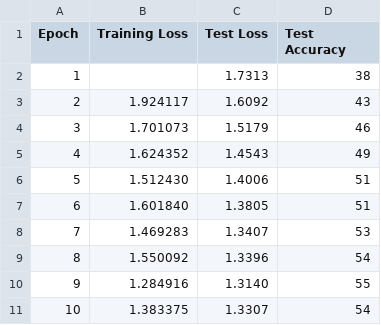
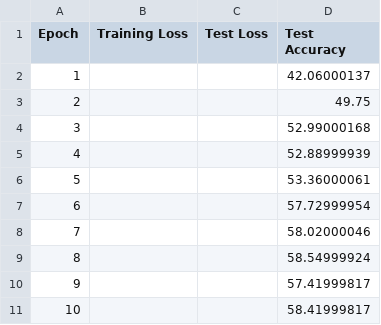
Before and after one commit to Tr0py/stylegan2-ada-pytorch, a CSV file: data/autoaug.csv, drawn as a sheet.

Commit message:
New data.

```diff
--- a/data/autoaug.csv
+++ b/data/autoaug.csv
@@ -1,11 +1,11 @@
 Epoch,Training Loss,Test Loss,Test Accuracy
-1,,1.7313,38
-2,1.924117,1.6092,43
-3,1.701073,1.5179,46
-4,1.624352,1.4543,49
-5,1.512430,1.4006,51
-6,1.601840,1.3805,51
-7,1.469283,1.3407,53
-8,1.550092,1.3396,54
-9,1.284916,1.3140,55
-10,1.383375,1.3307,54
+1,,,42.06000137
+2,,,49.75
+3,,,52.99000168
+4,,,52.88999939
+5,,,53.36000061
+6,,,57.72999954
+7,,,58.02000046
+8,,,58.54999924
+9,,,57.41999817
+10,,,58.41999817
```
Also changed, not shown: 5 other files.
